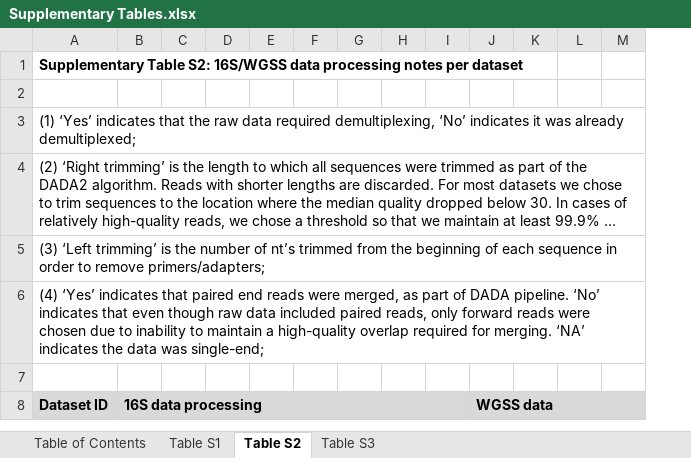
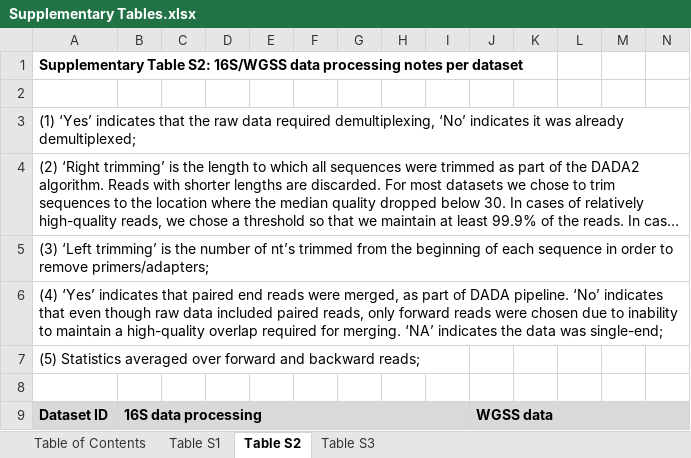
Before and after one commit to borenstein-lab/microbiome-metabolome-curated-data, an Excel workbook: docs/Supplementary Tables.xlsx, sheet Table S2, drawn as a sheet; only a part is shown; long unchanged cells end in …; values as stored, in another font and other column widths than the file's, no borders; the diff covers the shown part only; the diff names each change by its address in the sheet, - before the commit and + after, or states it on an @@ line.

```diff
--- a/docs/Supplementary Tables.xlsx (sheet Table S2)
+++ b/docs/Supplementary Tables.xlsx (sheet Table S2)
+column N, empty
+row 7: (5) Statistics averaged over forward and backward reads;
```
Also changed, not shown: 1 added row and 9 edited cells elsewhere in this sheet, sheet Table S1, sheet Table S3, 2 other files.
